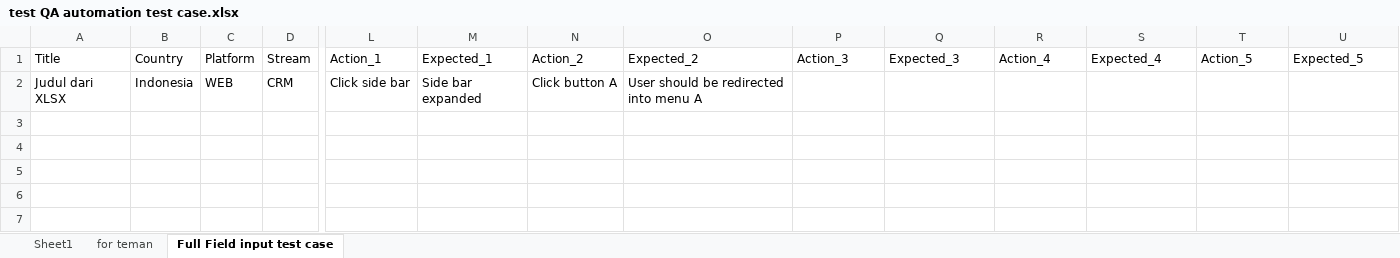
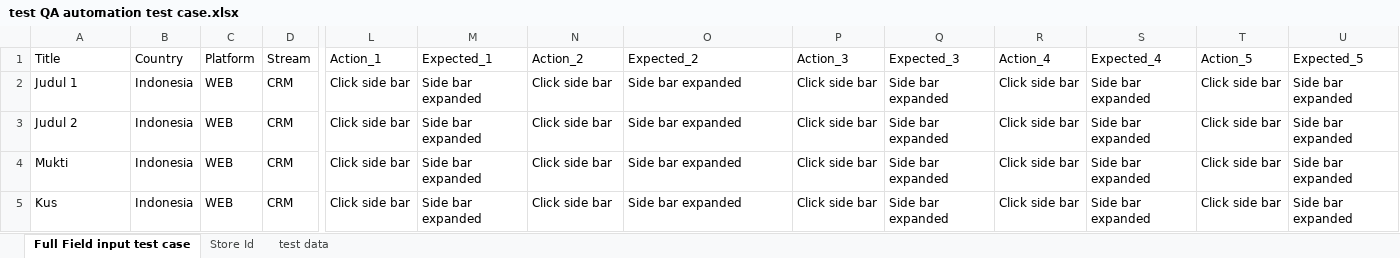
Before and after one commit to anantyadipa/code, an Excel workbook: test QA automation test case.xlsx, sheet Full Field input test case, drawn as a sheet; only a part is shown, gaps mark what is left out; values as stored, in another font and other column widths than the file's, no borders; charts and pictures not drawn; rows hold the shown columns only; the diff names each change by its address in the sheet, - before the commit and + after, or states it on an @@ line.

Commit message:
master file xlsx
contains
- Sheet name "Full Field input test case" to create bulk create test case all fields exclude Precondition field.
- Sheet name "Store ID" to use in bulk delete test case based on module / section / subsection by scrapping it
- Sheet Name "test data" to perform other test in the future

```diff
--- a/test QA automation test case.xlsx (sheet Full Field input test case)
+++ b/test QA automation test case.xlsx (sheet Full Field input test case)
-sheet tab: for teman
+sheet tab: Store Id
-sheet tab: Sheet1
+sheet tab: test data
@@ sheet tab order changed: Full Field input test case | Store Id | test data @@
-A2 (Title): Judul dari XLSX
+A2 (Title): Judul 1
-N2 (Action_2): Click button A
+N2 (Action_2): Click side bar
-O2 (Expected_2): User should be redirected into menu A
+O2 (Expected_2): Side bar expanded
-P2 (Action_3): (empty)
+P2 (Action_3): Click side bar
-Q2 (Expected_3): (empty)
+Q2 (Expected_3): Side bar expanded
-R2 (Action_4): (empty)
+R2 (Action_4): Click side bar
-S2 (Expected_4): (empty)
+S2 (Expected_4): Side bar expanded
-T2 (Action_5): (empty)
+T2 (Action_5): Click side bar
-U2 (Expected_5): (empty)
+U2 (Expected_5): Side bar expanded
+row 3: Judul 2 | Indonesia | WEB | CRM | Click side bar | Side bar expanded | Click side bar | Side bar expanded | Click side bar | Side bar expanded | Click side bar | Side bar expanded | Click side bar | Side bar expanded
+row 4: Mukti | Indonesia | WEB | CRM | Click side bar | Side bar expanded | Click side bar | Side bar expanded | Click side bar | Side bar expanded | Click side bar | Side bar expanded | Click side bar | Side bar expanded
+row 5: Kus | Indonesia | WEB | CRM | Click side bar | Side bar expanded | Click side bar | Side bar expanded | Click side bar | Side bar expanded | Click side bar | Side bar expanded | Click side bar | Side bar expanded
```
Also changed, not shown: sheet Store Id, charts or pictures.
